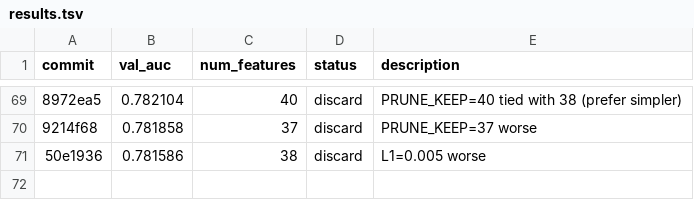
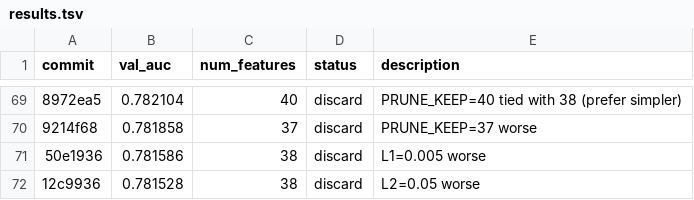
Before and after one commit to ajzhanghk/autoresearch-glm, a TSV file: results.tsv, drawn as a sheet; only a part is shown, gaps mark what is left out; the diff names each change by its address in the sheet, - before the commit and + after, or states it on an @@ line.

```diff
--- a/results.tsv
+++ b/results.tsv
+row 72: 12c9936 | 0.781528 | 38 | discard | L2=0.05 worse
```
Also changed, not shown: 2 other files.
